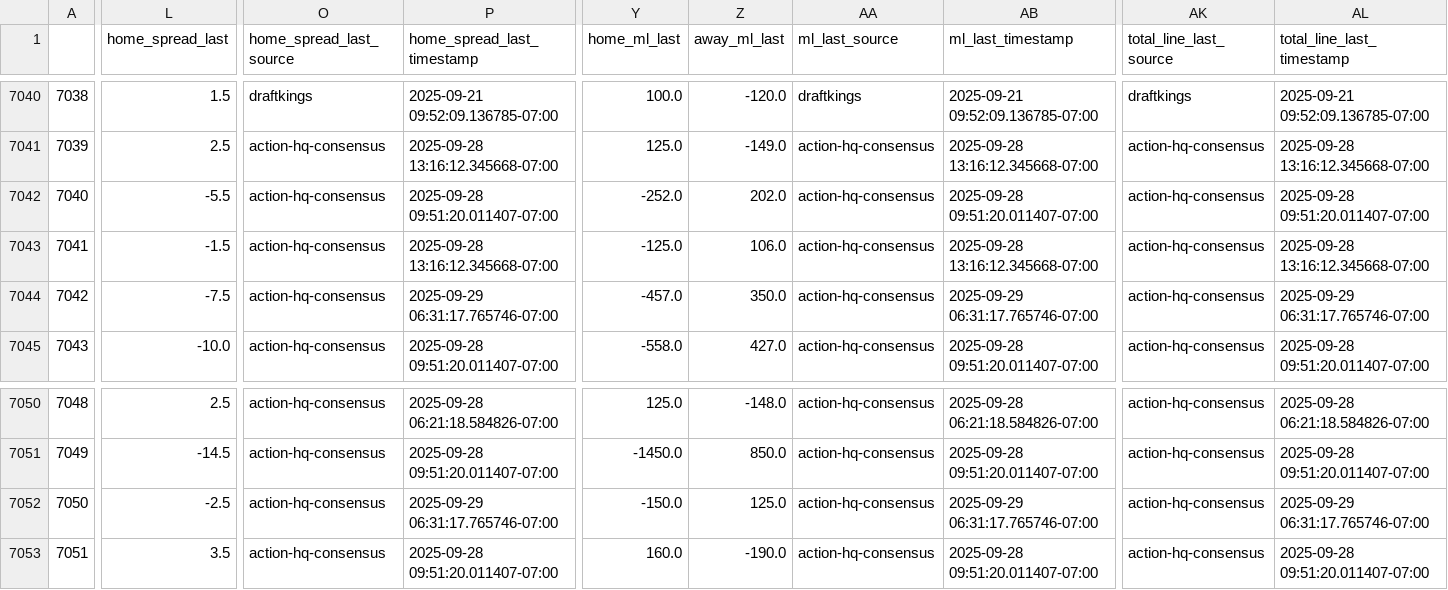
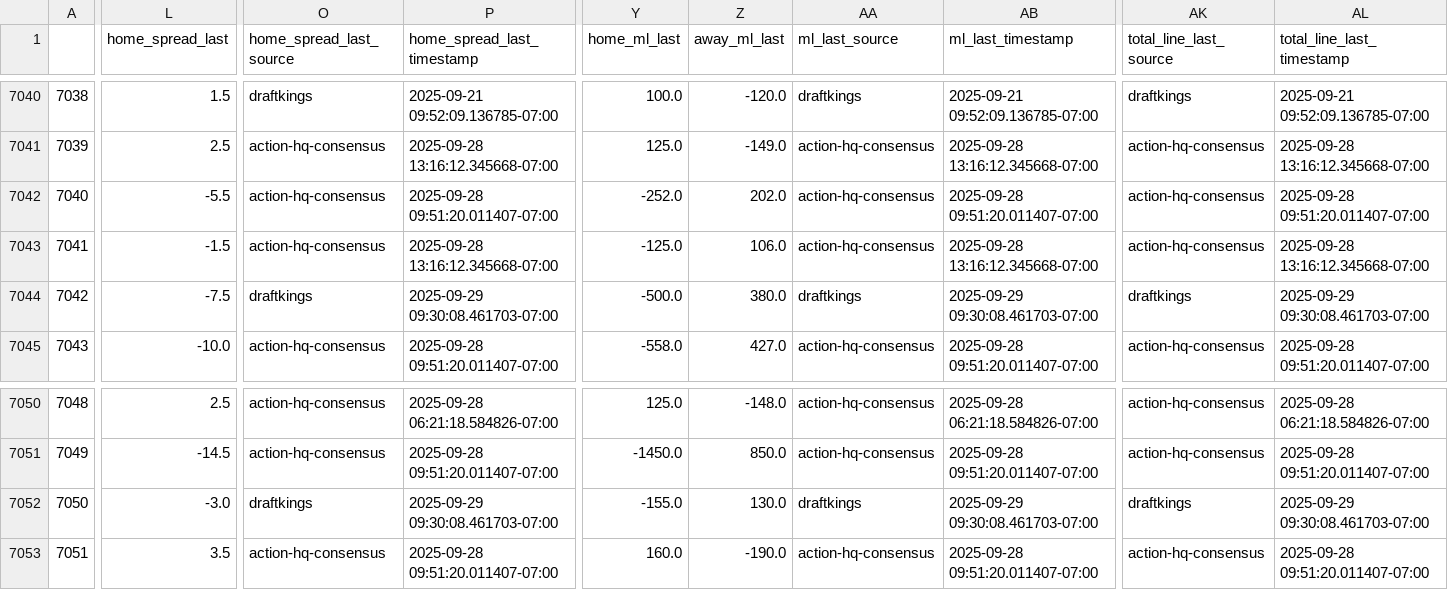
Before and after one commit to greerreNFL/nfelomarket_data, a CSV file: Data/lines.csv, drawn as a sheet; only a part is shown, gaps mark what is left out; the diff covers the shown part only; the diff names each change by its address in the sheet, - before the commit and + after, or states it on an @@ line.

```diff
--- a/Data/lines.csv
+++ b/Data/lines.csv
-O7044 (home_spread_last_source): action-hq-consensus
+O7044 (home_spread_last_source): draftkings
-P7044 (home_spread_last_timestamp): 2025-09-29 06:31:17.765746-07:00
+P7044 (home_spread_last_timestamp): 2025-09-29 09:30:08.461703-07:00
-Y7044 (home_ml_last): -457.0
+Y7044 (home_ml_last): -500.0
-Z7044 (away_ml_last): 350.0
+Z7044 (away_ml_last): 380.0
-AA7044 (ml_last_source): action-hq-consensus
+AA7044 (ml_last_source): draftkings
-AB7044 (ml_last_timestamp): 2025-09-29 06:31:17.765746-07:00
+AB7044 (ml_last_timestamp): 2025-09-29 09:30:08.461703-07:00
-AK7044 (total_line_last_source): action-hq-consensus
+AK7044 (total_line_last_source): draftkings
-AL7044 (total_line_last_timestamp): 2025-09-29 06:31:17.765746-07:00
+AL7044 (total_line_last_timestamp): 2025-09-29 09:30:08.461703-07:00
-L7052 (home_spread_last): -2.5
+L7052 (home_spread_last): -3.0
-O7052 (home_spread_last_source): action-hq-consensus
+O7052 (home_spread_last_source): draftkings
-P7052 (home_spread_last_timestamp): 2025-09-29 06:31:17.765746-07:00
+P7052 (home_spread_last_timestamp): 2025-09-29 09:30:08.461703-07:00
-Y7052 (home_ml_last): -150.0
+Y7052 (home_ml_last): -155.0
-Z7052 (away_ml_last): 125.0
+Z7052 (away_ml_last): 130.0
-AA7052 (ml_last_source): action-hq-consensus
+AA7052 (ml_last_source): draftkings
-AB7052 (ml_last_timestamp): 2025-09-29 06:31:17.765746-07:00
+AB7052 (ml_last_timestamp): 2025-09-29 09:30:08.461703-07:00
-AK7052 (total_line_last_source): action-hq-consensus
+AK7052 (total_line_last_source): draftkings
-AL7052 (total_line_last_timestamp): 2025-09-29 06:31:17.765746-07:00
+AL7052 (total_line_last_timestamp): 2025-09-29 09:30:08.461703-07:00
```
Also changed, not shown: 4 edited cells elsewhere in this file.
